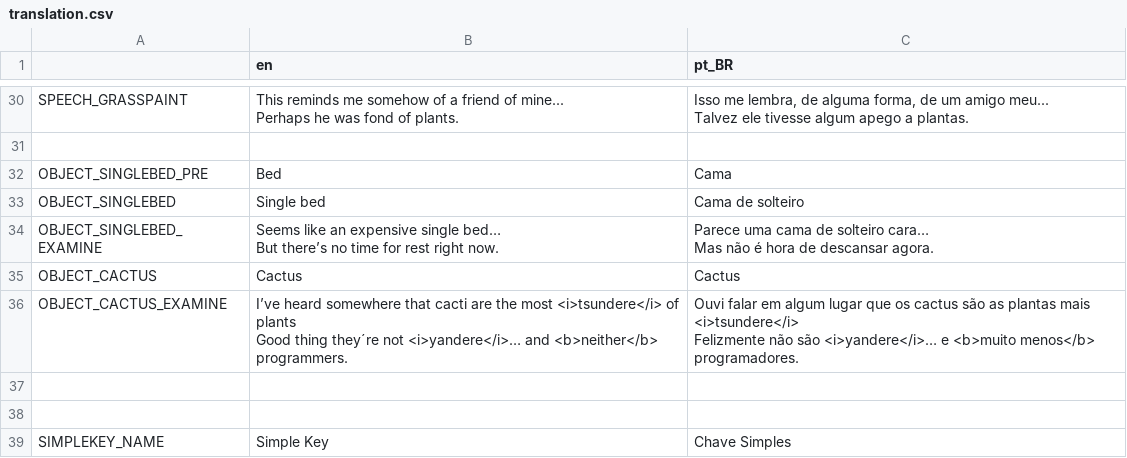
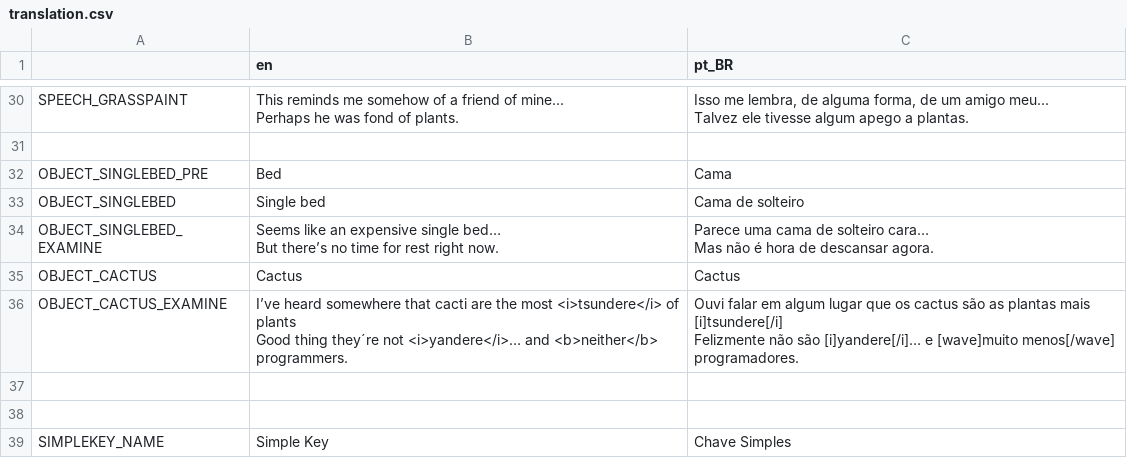
Before and after one commit to EmoonX/cipher, a CSV file: etc/translation.csv, drawn as a sheet; only a part is shown, gaps mark what is left out.

```diff
--- a/etc/translation.csv
+++ b/etc/translation.csv
@@ -41,5 +41,5 @@ Mas não é hora de descansar agora."
 OBJECT_CACTUS,Cactus,Cactus
-OBJECT_CACTUS_EXAMINE,"I’ve heard somewhere that cacti are the most <i>tsundere</i> of plants
-Good thing they´re not <i>yandere</i>… and <b>neither</b> programmers.","Ouvi falar em algum lugar que os cactus são as plantas mais <i>tsundere</i>
-Felizmente não são <i>yandere</i>… e <b>muito menos</b> programadores."
+OBJECT_CACTUS_EXAMINE,"I’ve heard somewhere that cacti are the most <i>tsundere</i> of plants
+Good thing they´re not <i>yandere</i>… and <b>neither</b> programmers.","Ouvi falar em algum lugar que os cactus são as plantas mais [i]tsundere[/i]
+Felizmente não são [i]yandere[/i]… e [wave]muito menos[/wave] programadores."
 ,,
```
Also changed, not shown: 8 other files.
